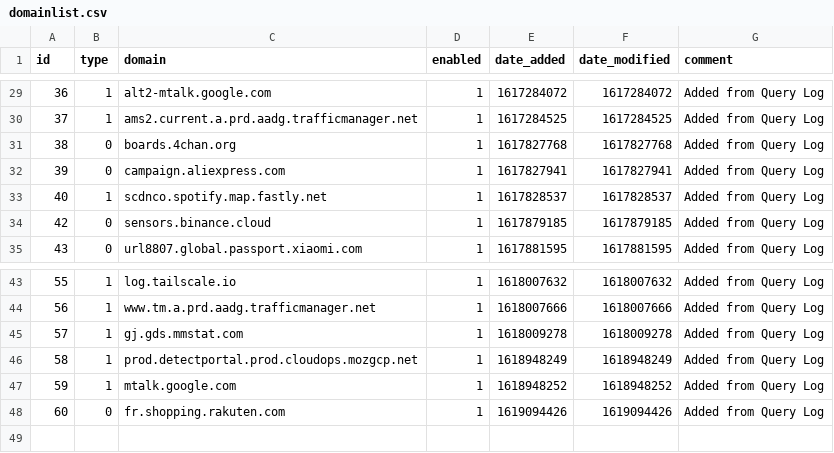
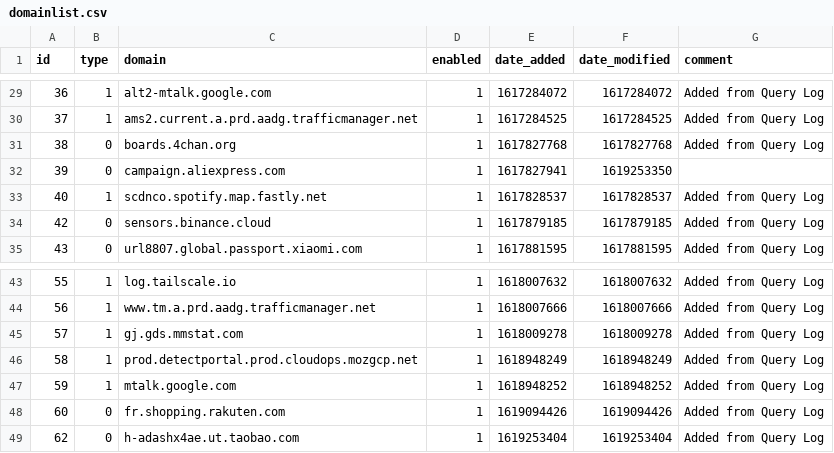
Before and after one commit to rodriguez5789/my-pihole-lists, a CSV file: domainlist.csv, drawn as a sheet; only a part is shown, gaps mark what is left out.

Commit message:
Updated April 24, 2021  1:00PM

```diff
--- a/domainlist.csv
+++ b/domainlist.csv
@@ -31,3 +31,3 @@ id,type,domain,enabled,date_added,date_modified,comment
 38,0,boards.4chan.org,1,1617827768,1617827768,"Added from Query Log"
-39,0,campaign.aliexpress.com,1,1617827941,1617827941,"Added from Query Log"
+39,0,campaign.aliexpress.com,1,1617827941,1619253350,
 40,1,scdnco.spotify.map.fastly.net,1,1617828537,1617828537,"Added from Query Log"
@@ -48 +48,2 @@ id,type,domain,enabled,date_added,date_modified,comment
 60,0,fr.shopping.rakuten.com,1,1619094426,1619094426,"Added from Query Log"
+62,0,h-adashx4ae.ut.taobao.com,1,1619253404,1619253404,"Added from Query Log"
```
